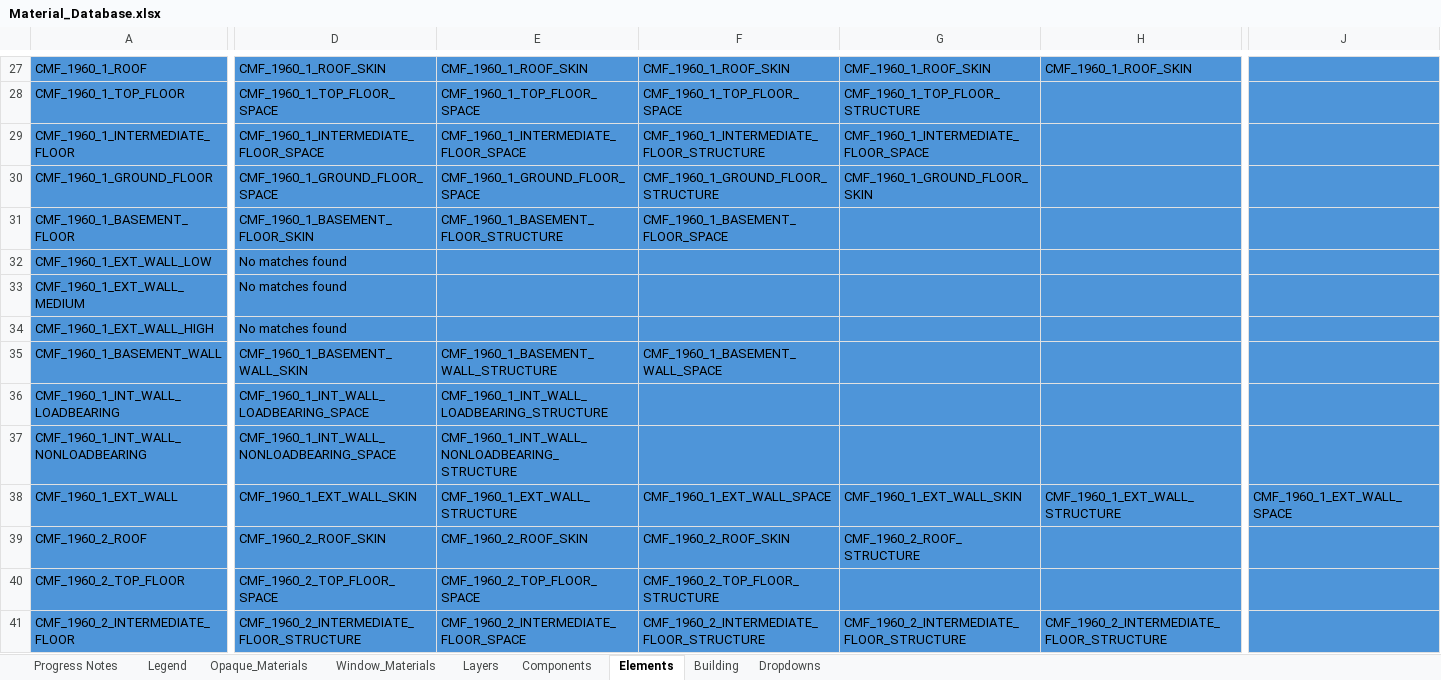
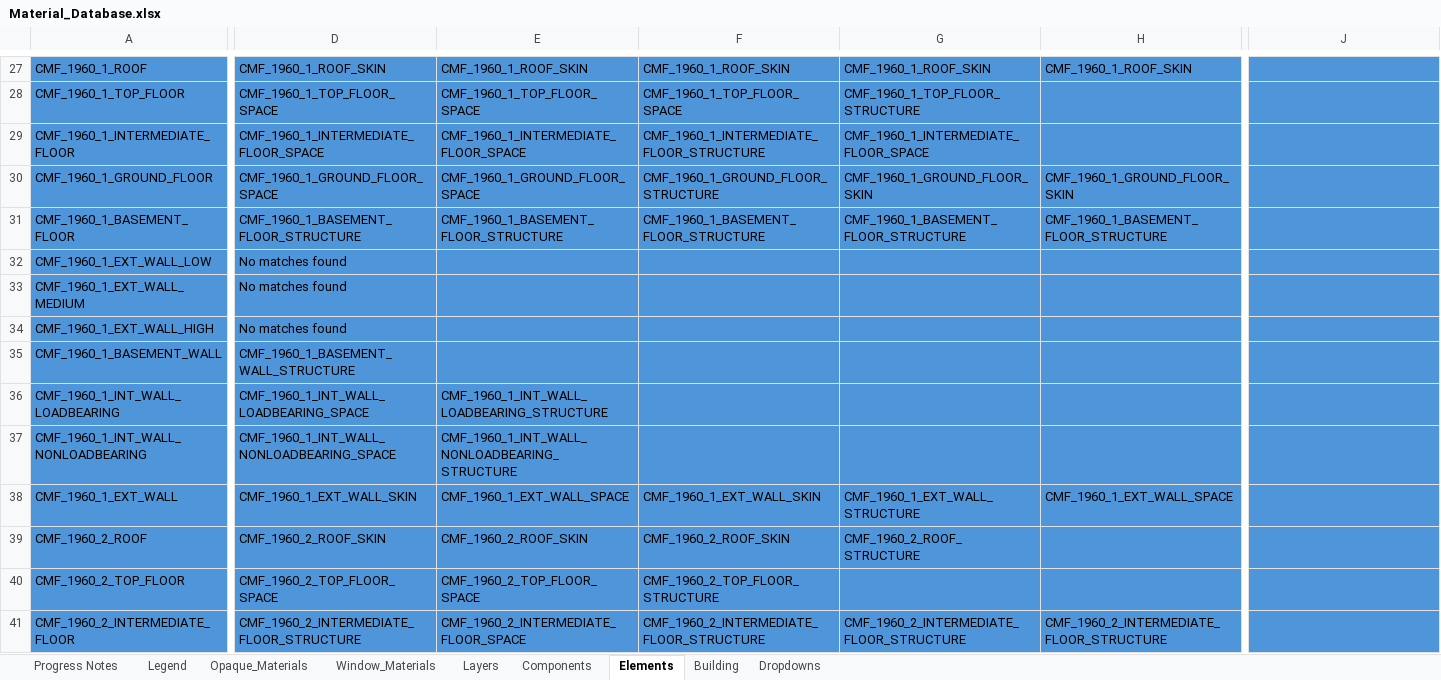
Before and after one commit to SB-Chalmers/epsm_data, an Excel workbook: Data/Material_Database.xlsx, sheet Elements, drawn as a sheet; only a part is shown, gaps mark what is left out; values as stored, in another font and other column widths than the file's, no borders; conditional formats not drawn; the diff names each change by its address in the sheet, - before the commit and + after, or states it on an @@ line.

Commit message:
Refactor code structure and remove redundant sections for improved readability and maintainability

```diff
--- a/Data/Material_Database.xlsx (sheet Elements)
+++ b/Data/Material_Database.xlsx (sheet Elements)
-H30: (empty)
+H30: CMF_1960_1_GROUND_FLOOR_SKIN
-D31: CMF_1960_1_BASEMENT_FLOOR_SKIN
+D31: CMF_1960_1_BASEMENT_FLOOR_STRUCTURE
-F31: CMF_1960_1_BASEMENT_FLOOR_SPACE
+F31: CMF_1960_1_BASEMENT_FLOOR_STRUCTURE
-G31: (empty)
+G31: CMF_1960_1_BASEMENT_FLOOR_STRUCTURE
-H31: (empty)
+H31: CMF_1960_1_BASEMENT_FLOOR_STRUCTURE
-D35: CMF_1960_1_BASEMENT_WALL_SKIN
+D35: CMF_1960_1_BASEMENT_WALL_STRUCTURE
-E35: CMF_1960_1_BASEMENT_WALL_STRUCTURE
+E35: (empty)
-F35: CMF_1960_1_BASEMENT_WALL_SPACE
+F35: (empty)
-E38: CMF_1960_1_EXT_WALL_STRUCTURE
+E38: CMF_1960_1_EXT_WALL_SPACE
-F38: CMF_1960_1_EXT_WALL_SPACE
+F38: CMF_1960_1_EXT_WALL_SKIN
-G38: CMF_1960_1_EXT_WALL_SKIN
+G38: CMF_1960_1_EXT_WALL_STRUCTURE
-H38: CMF_1960_1_EXT_WALL_STRUCTURE
+H38: CMF_1960_1_EXT_WALL_SPACE
-J38: CMF_1960_1_EXT_WALL_SPACE
+J38: (empty)
```
Also changed, not shown: sheet Components, sheet Layers, sheet Opaque_Materials, formulas that keep their value, 25 other files.
